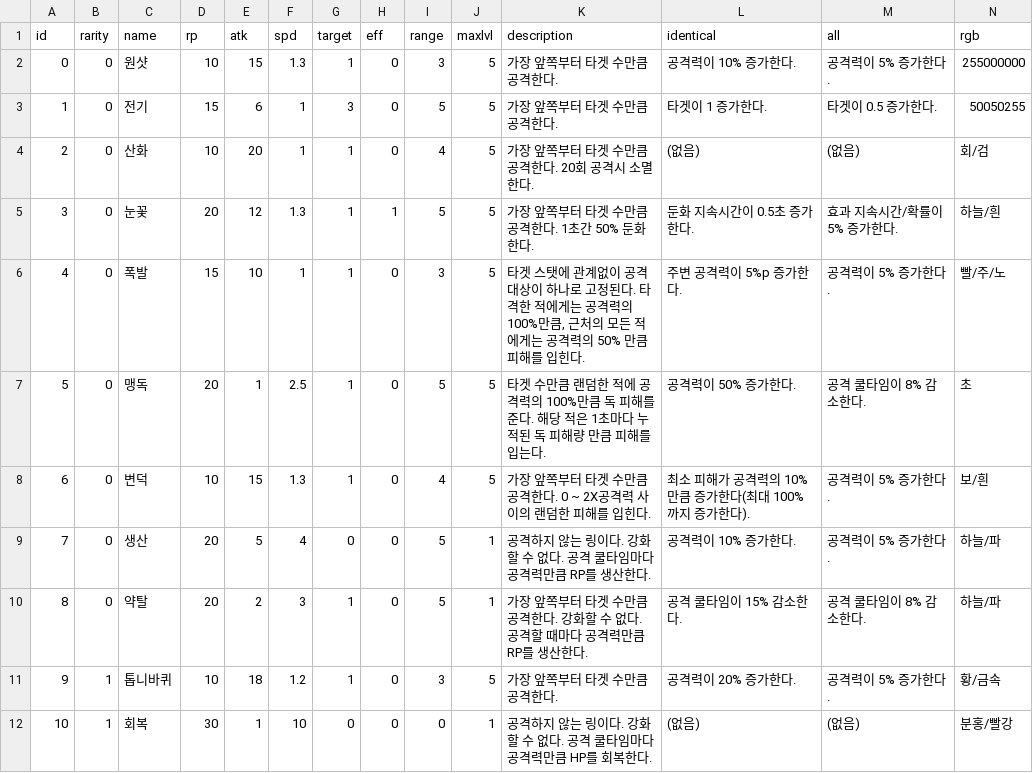
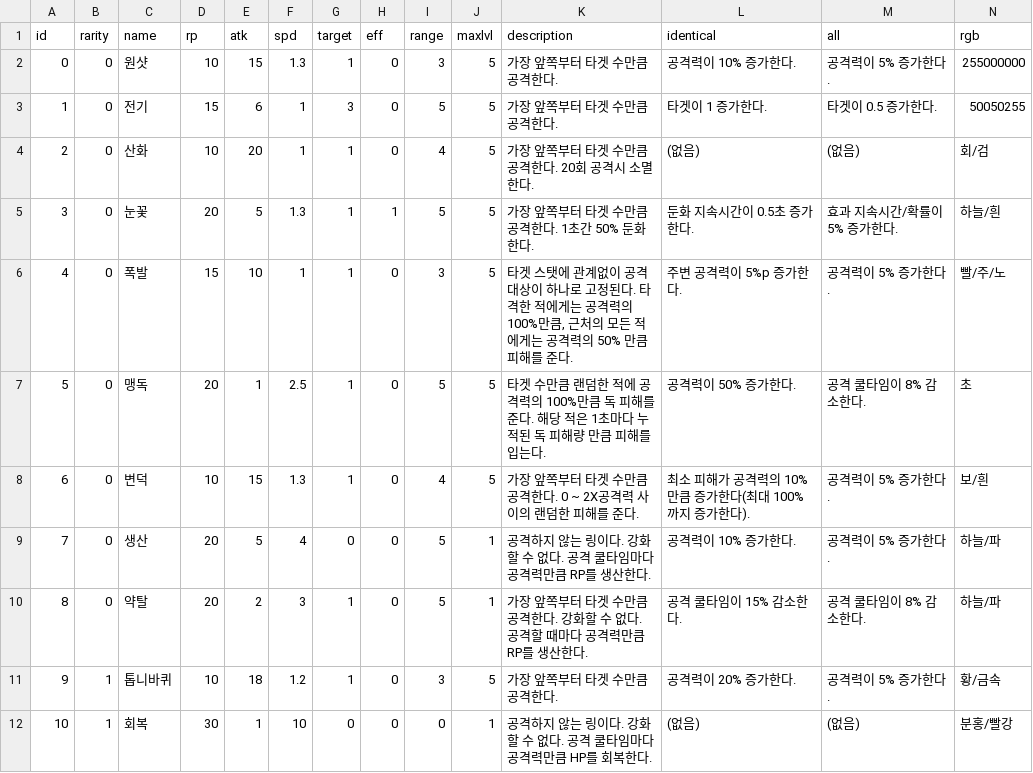
Before and after one commit to CastleJH/Tower-of-Rings, a CSV file: Assets/Resources/ring_db.csv, drawn as a sheet; only a part is shown; the diff covers the shown part only.

```diff
--- a/Assets/Resources/ring_db.csv
+++ b/Assets/Resources/ring_db.csv
@@ -4,6 +4,6 @@ id,rarity,name,rp,atk,spd,target,eff,range,maxlvl,description,identical,all,rgb
 2,0,산화,10,20,1,1,0,4,5,가장 앞쪽부터 타겟 수만큼 공격한다. 20회 공격시 소멸한다.,(없음),(없음),회/검
-3,0,눈꽃,20,12,1.3,1,1,5,5,가장 앞쪽부터 타겟 수만큼 공격한다. 1초간 50% 둔화한다.,둔화 지속시간이 0.5초 증가한다.,효과 지속시간/확률이 5% 증가한다.,하늘/흰
-4,0,폭발,15,10,1,1,0,3,5,"타겟 스탯에 관계없이 공격 대상이 하나로 고정된다. 타격한 적에게는 공격력의 100%만큼, 근처의 모든 적에게는 공격력의 50% 만큼 피해를 입힌다.",주변 공격력이 5%p 증가한다.,공격력이 5% 증가한다.,빨/주/노
+3,0,눈꽃,20,5,1.3,1,1,5,5,가장 앞쪽부터 타겟 수만큼 공격한다. 1초간 50% 둔화한다.,둔화 지속시간이 0.5초 증가한다.,효과 지속시간/확률이 5% 증가한다.,하늘/흰
+4,0,폭발,15,10,1,1,0,3,5,"타겟 스탯에 관계없이 공격 대상이 하나로 고정된다. 타격한 적에게는 공격력의 100%만큼, 근처의 모든 적에게는 공격력의 50% 만큼 피해를 준다.",주변 공격력이 5%p 증가한다.,공격력이 5% 증가한다.,빨/주/노
 5,0,맹독,20,1,2.5,1,0,5,5,타겟 수만큼 랜덤한 적에 공격력의 100%만큼 독 피해를 준다. 해당 적은 1초마다 누적된 독 피해량 만큼 피해를 입는다.,공격력이 50% 증가한다.,공격 쿨타임이 8% 감소한다.,초
-6,0,변덕,10,15,1.3,1,0,4,5,가장 앞쪽부터 타겟 수만큼 공격한다. 0 ~ 2X공격력 사이의 랜덤한 피해를 입힌다.,최소 피해가 공격력의 10%만큼 증가한다(최대 100%까지 증가한다).,공격력이 5% 증가한다.,보/흰
+6,0,변덕,10,15,1.3,1,0,4,5,가장 앞쪽부터 타겟 수만큼 공격한다. 0 ~ 2X공격력 사이의 랜덤한 피해를 준다.,최소 피해가 공격력의 10%만큼 증가한다(최대 100%까지 증가한다).,공격력이 5% 증가한다.,보/흰
 7,0,생산,20,5,4,0,0,5,1,공격하지 않는 링이다. 강화할 수 없다. 공격 쿨타임마다 공격력만큼 RP를 생산한다.,공격력이 10% 증가한다.,공격력이 5% 증가한다.,하늘/파
```
Also changed, not shown: 8 edited cells elsewhere in this file, Assets/Resources/monster_db.csv.
